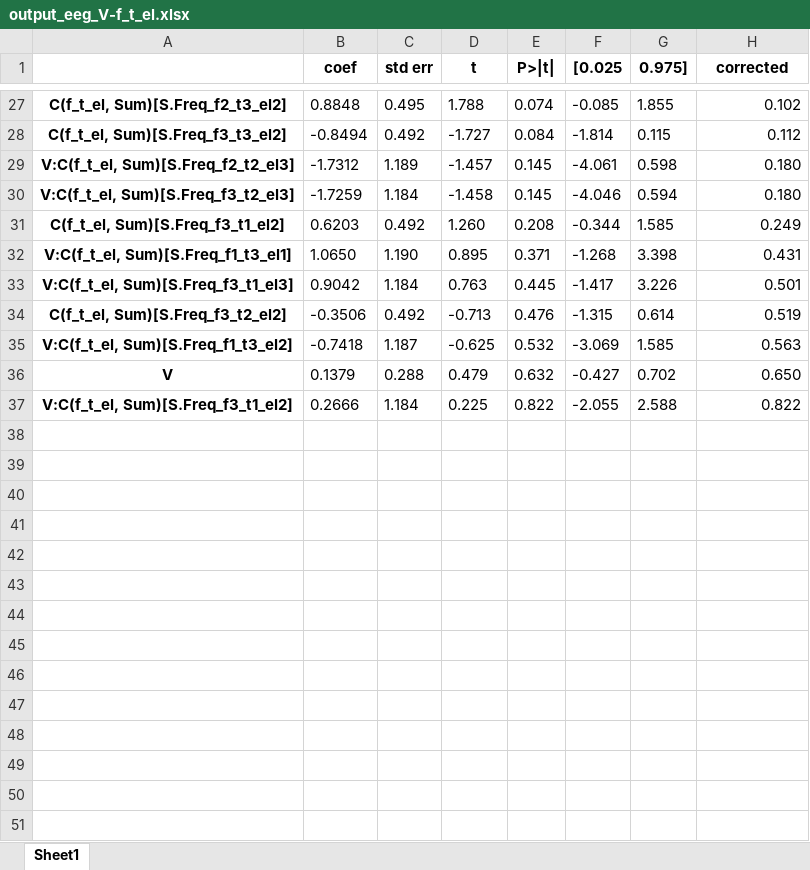
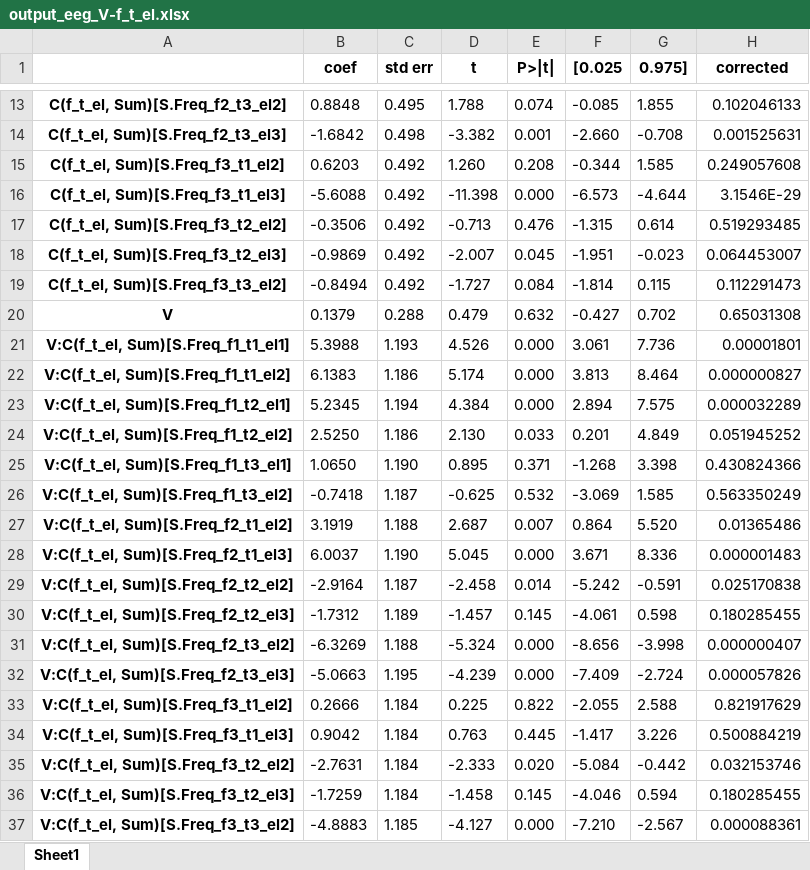
Before and after one commit to dhewitt16/PainAnticipationVRStudy, an Excel workbook: Modelling/code/output_eeg_V-f_t_el.xlsx, sheet Sheet1, drawn as a sheet; only a part is shown, gaps mark what is left out; values as stored, in another font and other column widths than the file's, no borders; removed rows and columns are numbered as before the commit, all else as after; the diff covers the shown part only; the diff names each change by its address in the sheet, - before the commit and + after, or states it on an @@ line.

```diff
--- a/Modelling/code/output_eeg_V-f_t_el.xlsx (sheet Sheet1)
+++ b/Modelling/code/output_eeg_V-f_t_el.xlsx (sheet Sheet1)
-H13 (corrected): 0.102
+H13 (corrected): 0.102046133
-row 28: C(f_t_el, Sum)[S.Freq_f3_t3_el2] | -0.8494 | 0.492 | -1.727 | 0.084 | -1.814 | 0.115 | 0.112
-row 29: V:C(f_t_el, Sum)[S.Freq_f2_t2_el3] | -1.7312 | 1.189 | -1.457 | 0.145 | -4.061 | 0.598 | 0.180
-row 30: V:C(f_t_el, Sum)[S.Freq_f3_t2_el3] | -1.7259 | 1.184 | -1.458 | 0.145 | -4.046 | 0.594 | 0.180
+row 14: C(f_t_el, Sum)[S.Freq_f2_t3_el3] | -1.6842 | 0.498 | -3.382 | 0.001 | -2.660 | -0.708 | 0.001525631
-H15 (corrected): 0.249
+H15 (corrected): 0.249057608
-row 32: V:C(f_t_el, Sum)[S.Freq_f1_t3_el1] | 1.0650 | 1.190 | 0.895 | 0.371 | -1.268 | 3.398 | 0.431
-row 33: V:C(f_t_el, Sum)[S.Freq_f3_t1_el3] | 0.9042 | 1.184 | 0.763 | 0.445 | -1.417 | 3.226 | 0.501
+row 16: C(f_t_el, Sum)[S.Freq_f3_t1_el3] | -5.6088 | 0.492 | -11.398 | 0.000 | -6.573 | -4.644 | 3.1546E-29
-H17 (corrected): 0.519
+H17 (corrected): 0.519293485
-row 35: V:C(f_t_el, Sum)[S.Freq_f1_t3_el2] | -0.7418 | 1.187 | -0.625 | 0.532 | -3.069 | 1.585 | 0.563
+row 18: C(f_t_el, Sum)[S.Freq_f3_t2_el3] | -0.9869 | 0.492 | -2.007 | 0.045 | -1.951 | -0.023 | 0.064453007
+row 19: C(f_t_el, Sum)[S.Freq_f3_t3_el2] | -0.8494 | 0.492 | -1.727 | 0.084 | -1.814 | 0.115 | 0.112291473
-H20 (corrected): 0.650
+H20 (corrected): 0.65031308
+row 21: V:C(f_t_el, Sum)[S.Freq_f1_t1_el1] | 5.3988 | 1.193 | 4.526 | 0.000 | 3.061 | 7.736 | 0.00001801
+row 22: V:C(f_t_el, Sum)[S.Freq_f1_t1_el2] | 6.1383 | 1.186 | 5.174 | 0.000 | 3.813 | 8.464 | 0.000000827
+row 23: V:C(f_t_el, Sum)[S.Freq_f1_t2_el1] | 5.2345 | 1.194 | 4.384 | 0.000 | 2.894 | 7.575 | 0.000032289
+row 24: V:C(f_t_el, Sum)[S.Freq_f1_t2_el2] | 2.5250 | 1.186 | 2.130 | 0.033 | 0.201 | 4.849 | 0.051945252
+row 25: V:C(f_t_el, Sum)[S.Freq_f1_t3_el1] | 1.0650 | 1.190 | 0.895 | 0.371 | -1.268 | 3.398 | 0.430824366
+row 26: V:C(f_t_el, Sum)[S.Freq_f1_t3_el2] | -0.7418 | 1.187 | -0.625 | 0.532 | -3.069 | 1.585 | 0.563350249
+row 27: V:C(f_t_el, Sum)[S.Freq_f2_t1_el2] | 3.1919 | 1.188 | 2.687 | 0.007 | 0.864 | 5.520 | 0.01365486
+row 28: V:C(f_t_el, Sum)[S.Freq_f2_t1_el3] | 6.0037 | 1.190 | 5.045 | 0.000 | 3.671 | 8.336 | 0.000001483
+row 29: V:C(f_t_el, Sum)[S.Freq_f2_t2_el2] | -2.9164 | 1.187 | -2.458 | 0.014 | -5.242 | -0.591 | 0.025170838
+row 30: V:C(f_t_el, Sum)[S.Freq_f2_t2_el3] | -1.7312 | 1.189 | -1.457 | 0.145 | -4.061 | 0.598 | 0.180285455
+row 31: V:C(f_t_el, Sum)[S.Freq_f2_t3_el2] | -6.3269 | 1.188 | -5.324 | 0.000 | -8.656 | -3.998 | 0.000000407
+row 32: V:C(f_t_el, Sum)[S.Freq_f2_t3_el3] | -5.0663 | 1.195 | -4.239 | 0.000 | -7.409 | -2.724 | 0.000057826
-H33 (corrected): 0.822
+H33 (corrected): 0.821917629
+row 34: V:C(f_t_el, Sum)[S.Freq_f3_t1_el3] | 0.9042 | 1.184 | 0.763 | 0.445 | -1.417 | 3.226 | 0.500884219
+row 35: V:C(f_t_el, Sum)[S.Freq_f3_t2_el2] | -2.7631 | 1.184 | -2.333 | 0.020 | -5.084 | -0.442 | 0.032153746
+row 36: V:C(f_t_el, Sum)[S.Freq_f3_t2_el3] | -1.7259 | 1.184 | -1.458 | 0.145 | -4.046 | 0.594 | 0.180285455
+row 37: V:C(f_t_el, Sum)[S.Freq_f3_t3_el2] | -4.8883 | 1.185 | -4.127 | 0.000 | -7.210 | -2.567 | 0.000088361
```
Also changed, not shown: 7 added rows, 21 removed rows and 4 edited cells elsewhere in this sheet, Modelling/code/output_eeg_V-congruency.xlsx, Modelling/code/output_eeg_V-f_t_el-congruency.xlsx, 11 other files.
